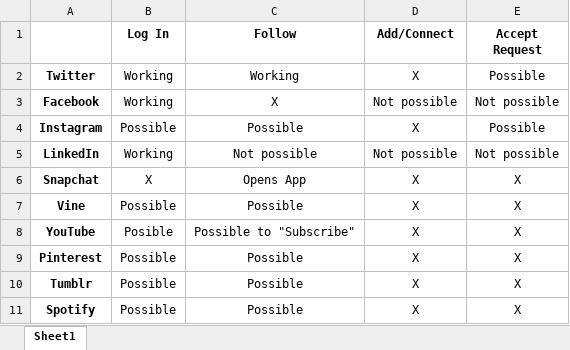
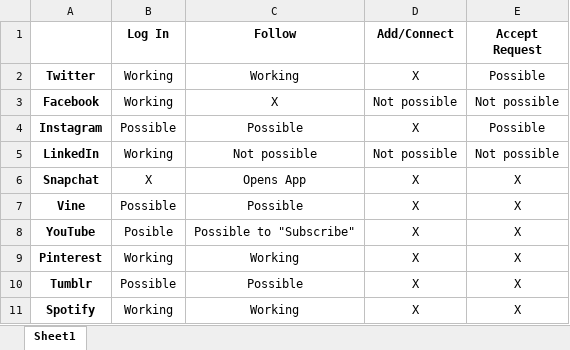
Before and after one commit to brdimattia/befriend, an Excel workbook: socialmedias.xlsx, sheet Sheet1, drawn as a sheet; values as stored, in another font and other column widths than the file's, no borders; the diff names each change by its address in the sheet, - before the commit and + after, or states it on an @@ line.

```diff
--- a/socialmedias.xlsx (sheet Sheet1)
+++ b/socialmedias.xlsx (sheet Sheet1)
-B9 (Log In): Possible
+B9 (Log In): Working
-C9 (Follow): Possible
+C9 (Follow): Working
-B11 (Log In): Possible
+B11 (Log In): Working
-C11 (Follow): Possible
+C11 (Follow): Working
```
Also changed, not shown: 7 other files.
